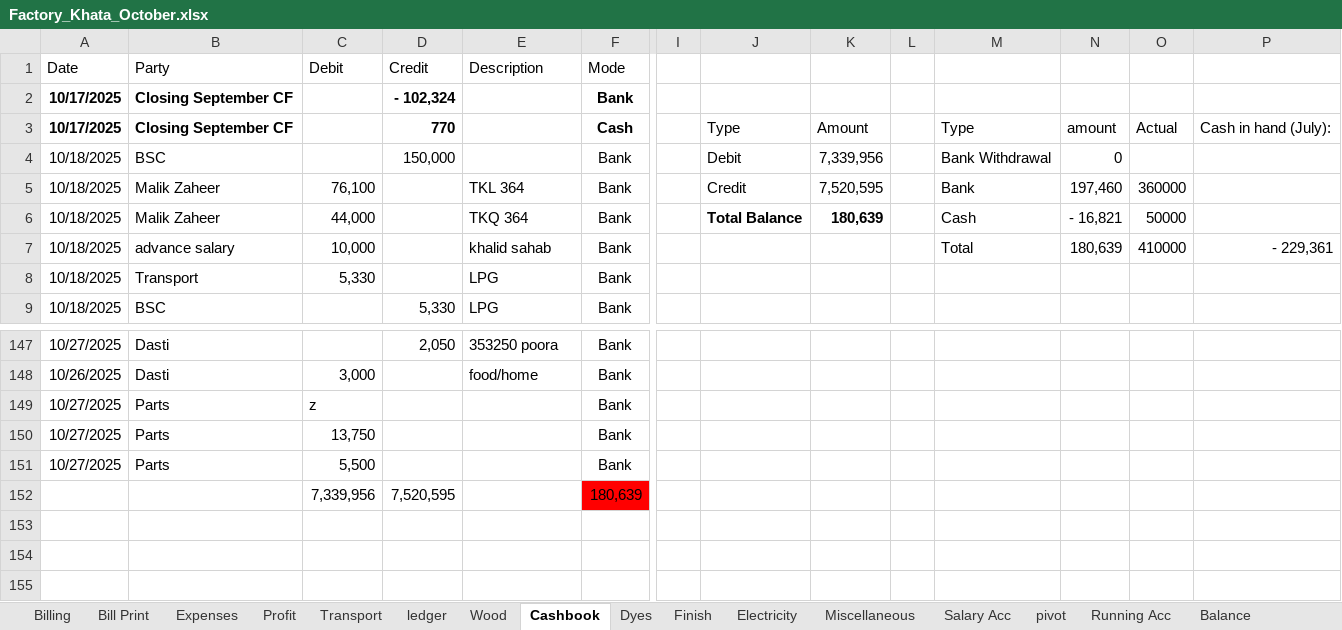
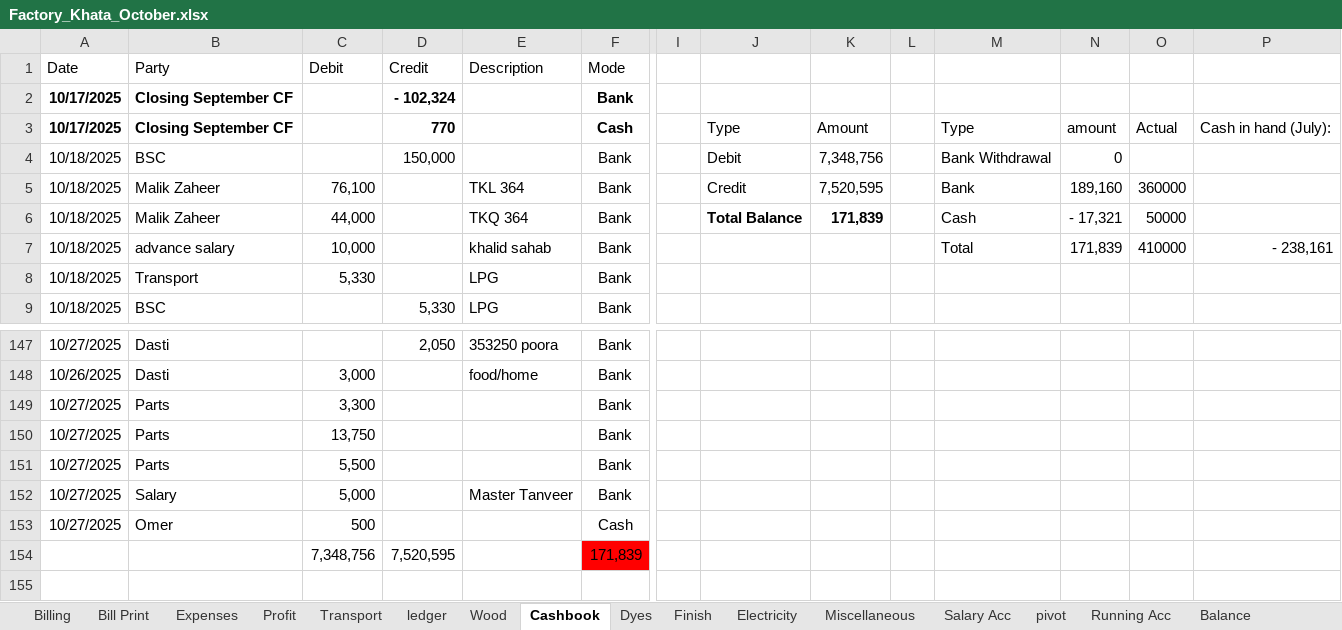
Before and after one commit to omerrazzaq4/AlHamd_Oct, an Excel workbook: Factory_Khata_October.xlsx, sheet Cashbook, drawn as a sheet; only a part is shown, gaps mark what is left out; values as stored, in another font and other column widths than the file's, no borders; charts and pictures and table styles not drawn; removed rows and columns are numbered as before the commit, all else as after; rows hold the shown columns only; the diff names each change by its address in the sheet, - before the commit and + after, or states it on an @@ line.

Commit message:
Add files via upload

```diff
--- a/Factory_Khata_October.xlsx (sheet Cashbook)
+++ b/Factory_Khata_October.xlsx (sheet Cashbook)
-K4: 7,339,956
+K4: 7,348,756
-N5: 197,460
+N5: 189,160
-K6: 180,639
+K6: 171,839
-N6: - 16,821
+N6: - 17,321
-N7: 180,639
+N7: 171,839
-P7: - 229,361
+P7: - 238,161
-C149 (Debit): z
+C149 (Debit): 3,300
-row 152:  |  | 7,339,956 | 7,520,595 |  | 180,639
-row 152: (empty)
+row 152: 10/27/2025 | Salary | 5,000 |  | Master Tanveer | Bank
-row 153: (empty)
+row 153: 10/27/2025 | Omer | 500 |  |  | Cash
+row 154:  |  | 7,348,756 | 7,520,595 |  | 171,839
```
Also changed, not shown: sheet Profit, sheet Expenses, sheet Running Acc.
